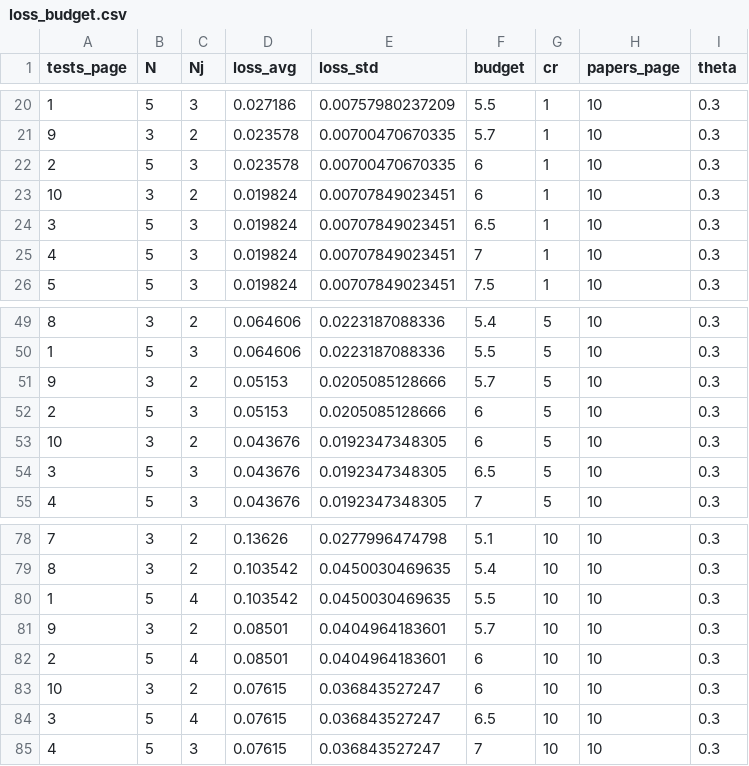
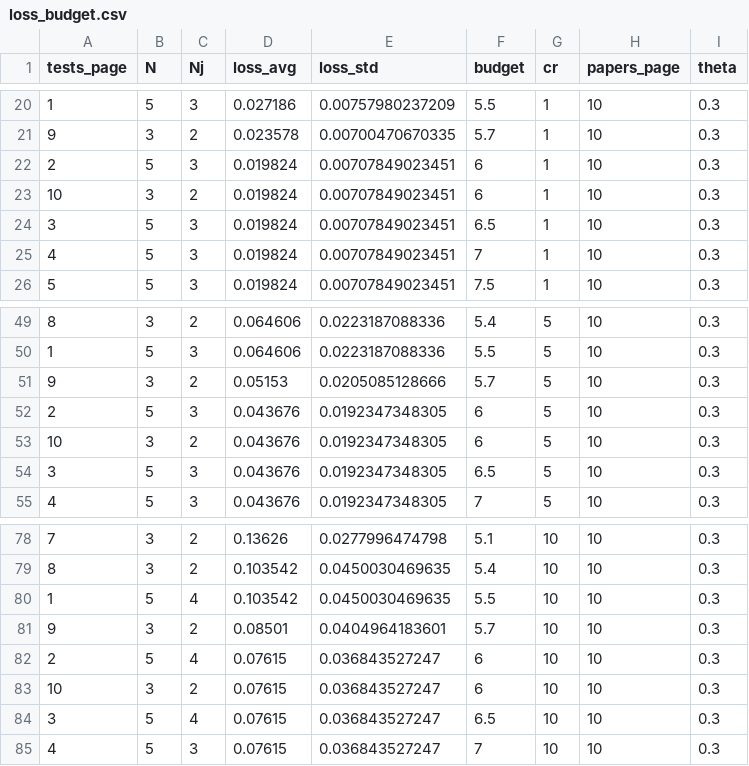
Before and after one commit to TrentoCrowdAI/crowd-multi-predicate-classification, a CSV file: visualisation/data/loss_budget.csv, drawn as a sheet; only a part is shown, gaps mark what is left out.

Commit message:
data/loss vs budget

```diff
--- a/visualisation/data/loss_budget.csv
+++ b/visualisation/data/loss_budget.csv
@@ -21,3 +21,3 @@ tests_page,N,Nj,loss_avg,loss_std,budget,cr,papers_page,theta
 9,3,2,0.023578,0.00700470670335,5.7,1,10,0.3
-2,5,3,0.023578,0.00700470670335,6,1,10,0.3
+2,5,3,0.019824,0.00707849023451,6,1,10,0.3
 10,3,2,0.019824,0.00707849023451,6,1,10,0.3
@@ -51,3 +51,3 @@ tests_page,N,Nj,loss_avg,loss_std,budget,cr,papers_page,theta
 9,3,2,0.05153,0.0205085128666,5.7,5,10,0.3
-2,5,3,0.05153,0.0205085128666,6,5,10,0.3
+2,5,3,0.043676,0.0192347348305,6,5,10,0.3
 10,3,2,0.043676,0.0192347348305,6,5,10,0.3
@@ -81,3 +81,3 @@ tests_page,N,Nj,loss_avg,loss_std,budget,cr,papers_page,theta
 9,3,2,0.08501,0.0404964183601,5.7,10,10,0.3
-2,5,4,0.08501,0.0404964183601,6,10,10,0.3
+2,5,4,0.07615,0.036843527247,6,10,10,0.3
 10,3,2,0.07615,0.036843527247,6,10,10,0.3
```
Also changed, not shown: 1 other file.
